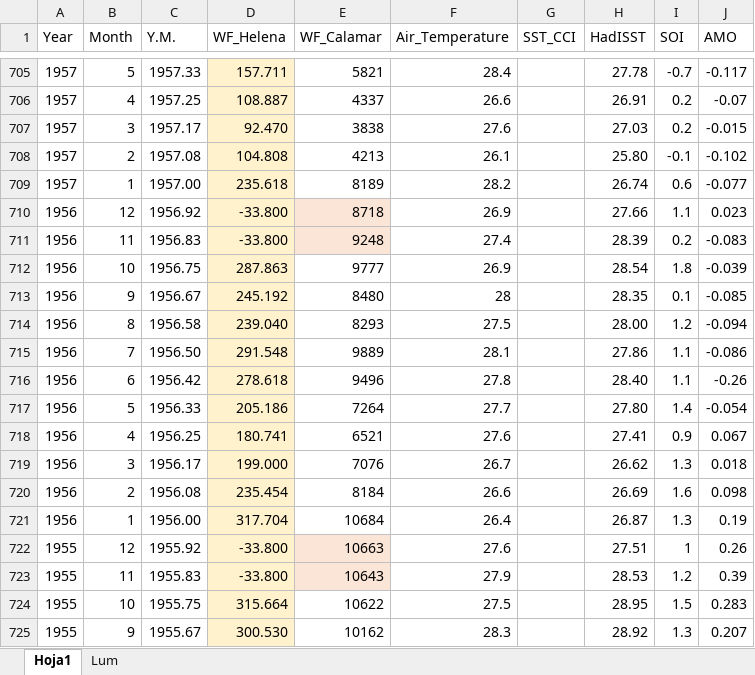
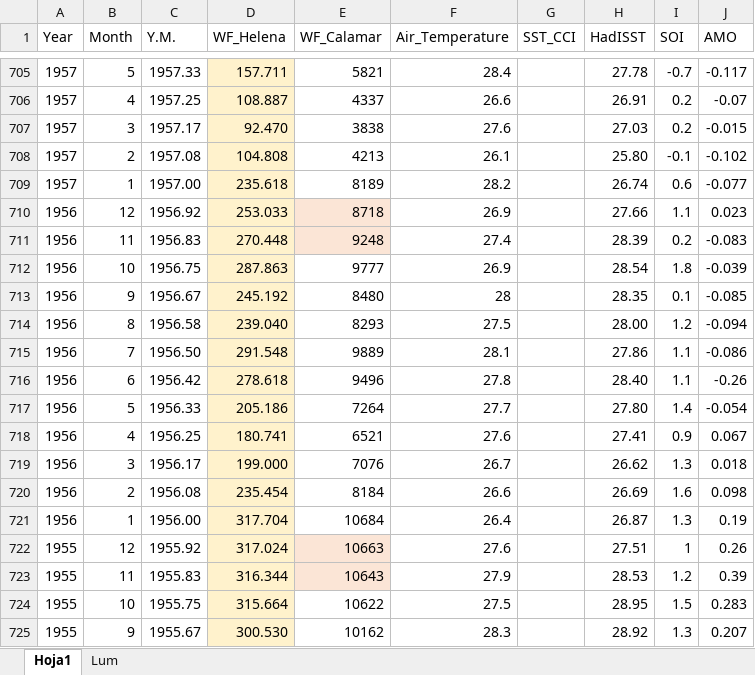
Before and after one commit to luislizcano/Coral-growth-varadero, an Excel workbook: Data_processed/env_monthly.xlsx, sheet Hoja1, drawn as a sheet; only a part is shown, gaps mark what is left out; values as stored, in another font and other column widths than the file's, no borders; the diff names each change by its address in the sheet, - before the commit and + after, or states it on an @@ line.

```diff
--- a/Data_processed/env_monthly.xlsx (sheet Hoja1)
+++ b/Data_processed/env_monthly.xlsx (sheet Hoja1)
-D710 (WF_Helena): -33.800
+D710 (WF_Helena): 253.033
-D711 (WF_Helena): -33.800
+D711 (WF_Helena): 270.448
-D722 (WF_Helena): -33.800
+D722 (WF_Helena): 317.024
-D723 (WF_Helena): -33.800
+D723 (WF_Helena): 316.344
```
Also changed, not shown: Data_processed/env_yr.xlsx, Envdata_raw/Water_flows.xlsx, 12 other files.
